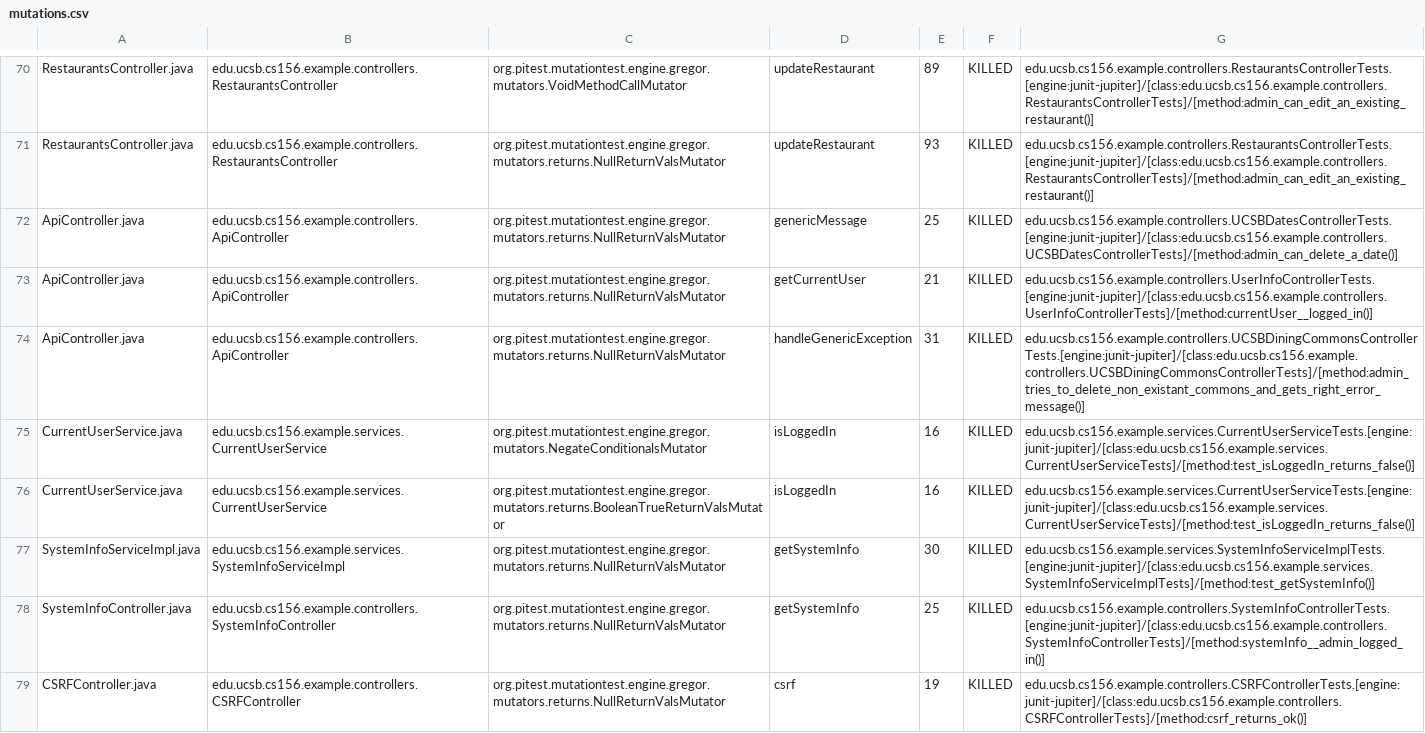
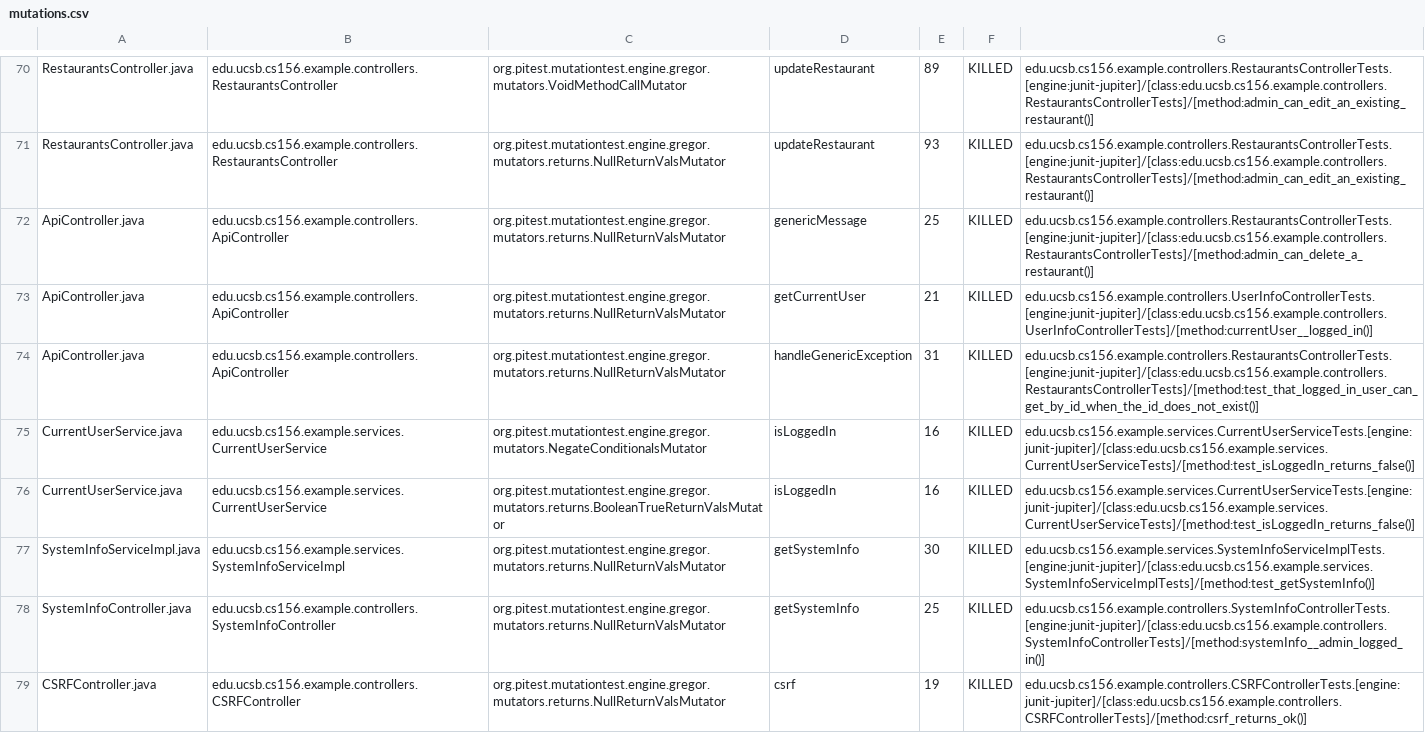
Before and after one commit to ucsb-cs156-f23/team03-f23-5pm-1, a CSV file: prs/87/pitest/mutations.csv, drawn as a sheet; only a part is shown, gaps mark what is left out.

Commit message:
Deploying to gh-pages from @ ucsb-cs156-f23/team03-f23-5pm-1@2f76beab28d0c70bffcf053335f82a5ed40da396 🚀

```diff
--- a/prs/87/pitest/mutations.csv
+++ b/prs/87/pitest/mutations.csv
@@ -71,5 +71,5 @@ RestaurantsController.java,edu.ucsb.cs156.example.controllers.RestaurantsControl
 RestaurantsController.java,edu.ucsb.cs156.example.controllers.RestaurantsController,org.pitest.mutationtest.engine.gregor.mutators.returns.NullReturnValsMutator,updateRestaurant,93,KILLED,edu.ucsb.cs156.example.controllers.RestaurantsControllerTests.[engine:junit-jupiter]/[class:edu.ucsb.cs156.example.controllers.RestaurantsControllerTests]/[method:admin_can_edit_an_existing_restaurant()]
-ApiController.java,edu.ucsb.cs156.example.controllers.ApiController,org.pitest.mutationtest.engine.gregor.mutators.returns.NullReturnValsMutator,genericMessage,25,KILLED,edu.ucsb.cs156.example.controllers.UCSBDatesControllerTests.[engine:junit-jupiter]/[class:edu.ucsb.cs156.example.controllers.UCSBDatesControllerTests]/[method:admin_can_delete_a_date()]
+ApiController.java,edu.ucsb.cs156.example.controllers.ApiController,org.pitest.mutationtest.engine.gregor.mutators.returns.NullReturnValsMutator,genericMessage,25,KILLED,edu.ucsb.cs156.example.controllers.RestaurantsControllerTests.[engine:junit-jupiter]/[class:edu.ucsb.cs156.example.controllers.RestaurantsControllerTests]/[method:admin_can_delete_a_restaurant()]
 ApiController.java,edu.ucsb.cs156.example.controllers.ApiController,org.pitest.mutationtest.engine.gregor.mutators.returns.NullReturnValsMutator,getCurrentUser,21,KILLED,edu.ucsb.cs156.example.controllers.UserInfoControllerTests.[engine:junit-jupiter]/[class:edu.ucsb.cs156.example.controllers.UserInfoControllerTests]/[method:currentUser__logged_in()]
-ApiController.java,edu.ucsb.cs156.example.controllers.ApiController,org.pitest.mutationtest.engine.gregor.mutators.returns.NullReturnValsMutator,handleGenericException,31,KILLED,edu.ucsb.cs156.example.controllers.UCSBDiningCommonsControllerTests.[engine:junit-jupiter]/[class:edu.ucsb.cs156.example.controllers.UCSBDiningCommonsControllerTests]/[method:admin_tries_to_delete_non_existant_commons_and_gets_right_error_message()]
+ApiController.java,edu.ucsb.cs156.example.controllers.ApiController,org.pitest.mutationtest.engine.gregor.mutators.returns.NullReturnValsMutator,handleGenericException,31,KILLED,edu.ucsb.cs156.example.controllers.RestaurantsControllerTests.[engine:junit-jupiter]/[class:edu.ucsb.cs156.example.controllers.RestaurantsControllerTests]/[method:test_that_logged_in_user_can_get_by_id_when_the_id_does_not_exist()]
 CurrentUserService.java,edu.ucsb.cs156.example.services.CurrentUserService,org.pitest.mutationtest.engine.gregor.mutators.NegateConditionalsMutator,isLoggedIn,16,KILLED,edu.ucsb.cs156.example.services.CurrentUserServiceTests.[engine:junit-jupiter]/[class:edu.ucsb.cs156.example.services.CurrentUserServiceTests]/[method:test_isLoggedIn_returns_false()]
```
Also changed, not shown: 13 other files.
